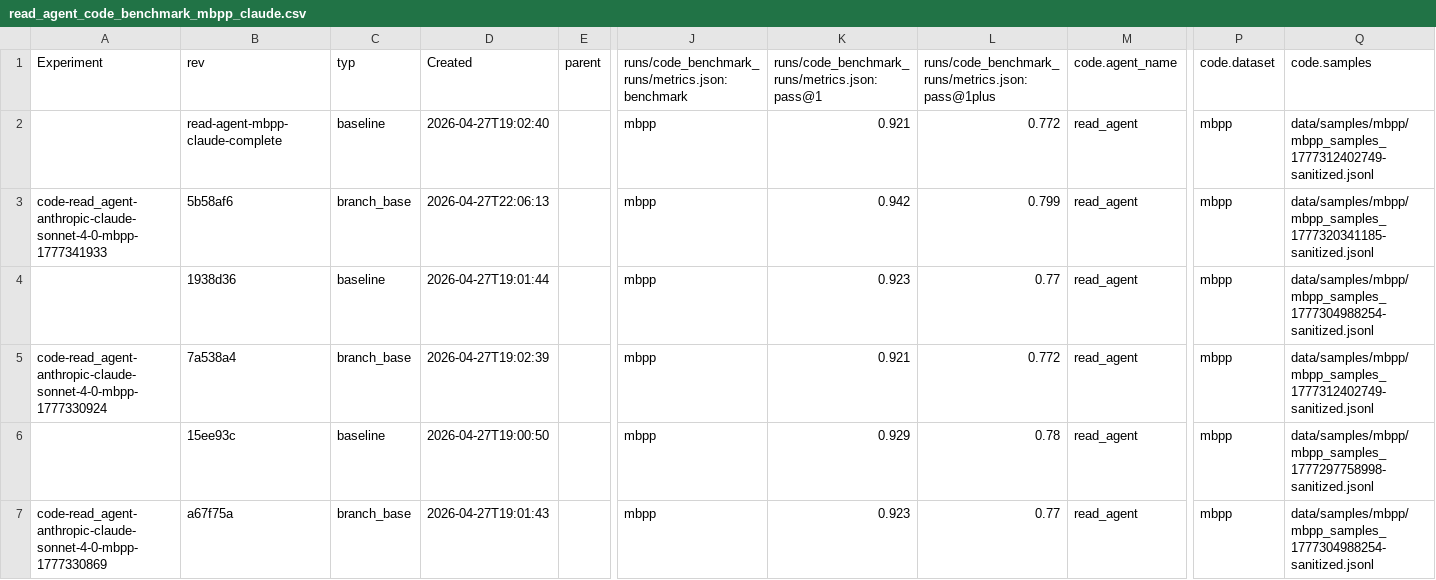
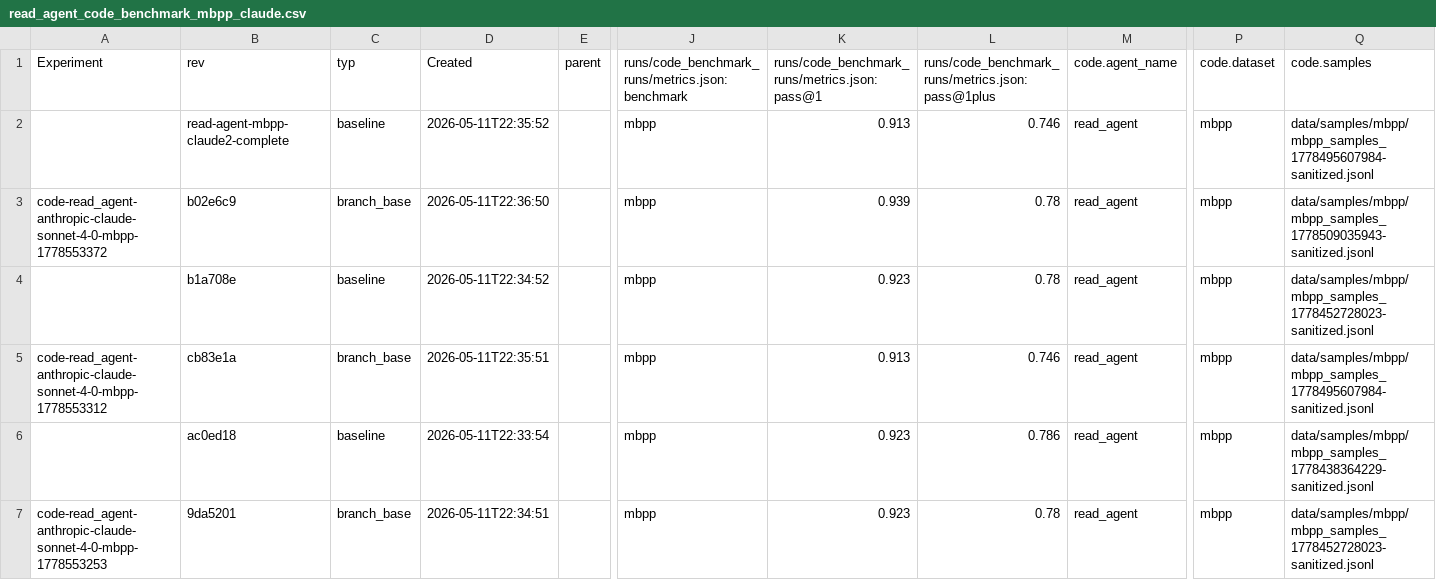
Before and after one commit to NU-Academics/read-mas, a CSV file: benchmark_runs/read_agent_code_benchmark_mbpp_claude.csv, drawn as a sheet; only a part is shown, gaps mark what is left out; the diff covers the shown part only; the diff names each change by its address in the sheet, - before the commit and + after, or states it on an @@ line.

Commit message:
Exported read_agent mbpp claude exps to csv.

```diff
--- a/benchmark_runs/read_agent_code_benchmark_mbpp_claude.csv
+++ b/benchmark_runs/read_agent_code_benchmark_mbpp_claude.csv
-B2: read-agent-mbpp-claude-complete
+B2: read-agent-mbpp-claude2-complete
-D2: 2026-04-27T19:02:40
+D2: 2026-05-11T22:35:52
-K2: 0.921
+K2: 0.913
-L2: 0.772
+L2: 0.746
-Q2: data/samples/mbpp/mbpp_samples_1777312402749-sanitized.jsonl
+Q2: data/samples/mbpp/mbpp_samples_1778495607984-sanitized.jsonl
-A3: code-read_agent-anthropic-claude-sonnet-4-0-mbpp-1777341933
+A3: code-read_agent-anthropic-claude-sonnet-4-0-mbpp-1778553372
-B3: 5b58af6
+B3: b02e6c9
-D3: 2026-04-27T22:06:13
+D3: 2026-05-11T22:36:50
-K3: 0.942
+K3: 0.939
-L3: 0.799
+L3: 0.78
-Q3: data/samples/mbpp/mbpp_samples_1777320341185-sanitized.jsonl
+Q3: data/samples/mbpp/mbpp_samples_1778509035943-sanitized.jsonl
-B4: 1938d36
+B4: b1a708e
-D4: 2026-04-27T19:01:44
+D4: 2026-05-11T22:34:52
-L4: 0.77
+L4: 0.78
-Q4: data/samples/mbpp/mbpp_samples_1777304988254-sanitized.jsonl
+Q4: data/samples/mbpp/mbpp_samples_1778452728023-sanitized.jsonl
-A5: code-read_agent-anthropic-claude-sonnet-4-0-mbpp-1777330924
+A5: code-read_agent-anthropic-claude-sonnet-4-0-mbpp-1778553312
-B5: 7a538a4
+B5: cb83e1a
-D5: 2026-04-27T19:02:39
+D5: 2026-05-11T22:35:51
-K5: 0.921
+K5: 0.913
-L5: 0.772
+L5: 0.746
-Q5: data/samples/mbpp/mbpp_samples_1777312402749-sanitized.jsonl
+Q5: data/samples/mbpp/mbpp_samples_1778495607984-sanitized.jsonl
-B6: 15ee93c
+B6: ac0ed18
-D6: 2026-04-27T19:00:50
+D6: 2026-05-11T22:33:54
-K6: 0.929
+K6: 0.923
-L6: 0.78
+L6: 0.786
-Q6: data/samples/mbpp/mbpp_samples_1777297758998-sanitized.jsonl
+Q6: data/samples/mbpp/mbpp_samples_1778438364229-sanitized.jsonl
-A7: code-read_agent-anthropic-claude-sonnet-4-0-mbpp-1777330869
+A7: code-read_agent-anthropic-claude-sonnet-4-0-mbpp-1778553253
-B7: a67f75a
+B7: 9da5201
-D7: 2026-04-27T19:01:43
+D7: 2026-05-11T22:34:51
-L7: 0.77
+L7: 0.78
-Q7: data/samples/mbpp/mbpp_samples_1777304988254-sanitized.jsonl
+Q7: data/samples/mbpp/mbpp_samples_1778452728023-sanitized.jsonl
```
Also changed, not shown: 77 edited cells elsewhere in this file.
